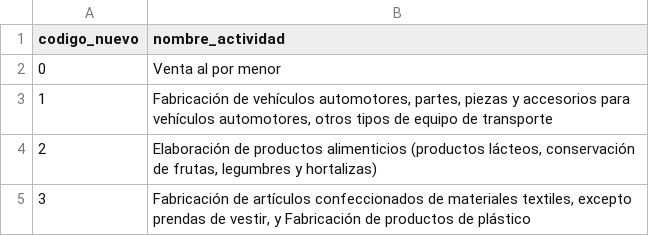
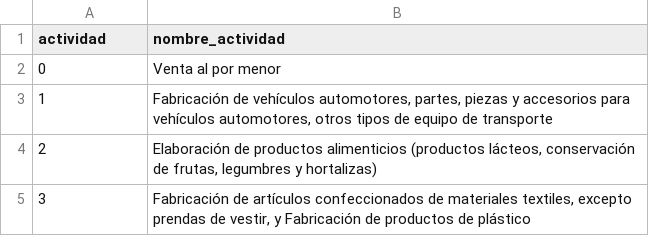
Before and after one commit to milocortes/honduras_complexity, a CSV file: datos/recodificacion/recodificacion_hnd_usa_nombres.csv, drawn as a sheet; only a part is shown.

Commit message:
sube recodificacion usa nombres

```diff
--- a/datos/recodificacion/recodificacion_hnd_usa_nombres.csv
+++ b/datos/recodificacion/recodificacion_hnd_usa_nombres.csv
@@ -1,2 +1,2 @@
-codigo_nuevo,nombre_actividad
+actividad,nombre_actividad
 0,Venta al por menor
```
